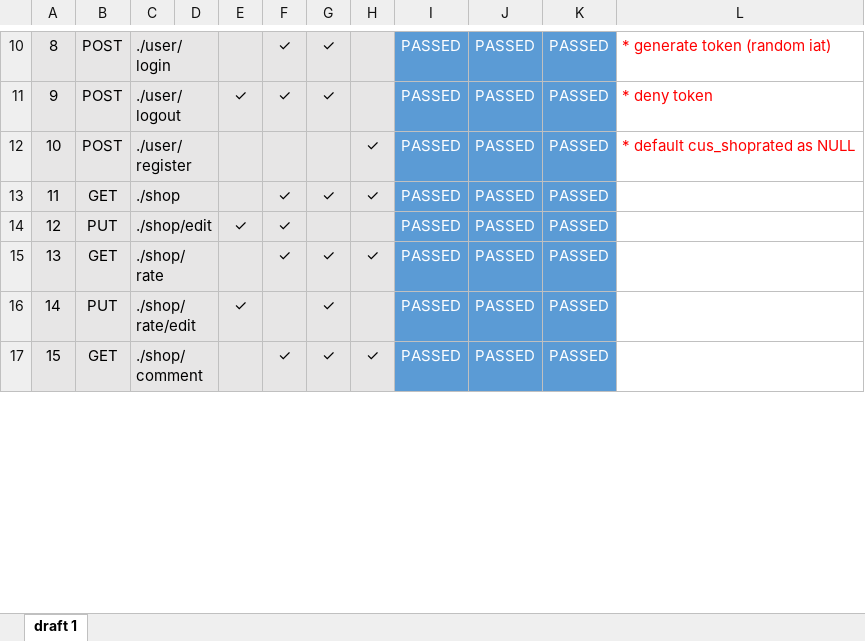
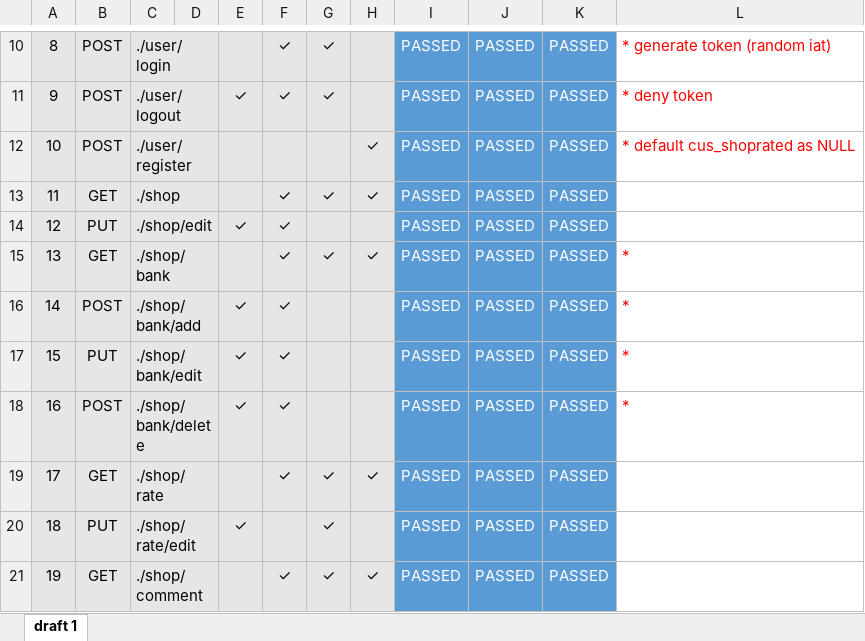
Before and after one commit to publicwasant/mini-plant-service-project, an Excel workbook: document-test.xlsx, sheet draft 1, drawn as a sheet; only a part is shown, gaps mark what is left out; values as stored, in another font and other column widths than the file's, no borders; addresses are those after the commit; the diff names each change by its address in the sheet, - before the commit and + after, or states it on an @@ line.

Commit message:
banks 16 oct 2021 4:43PM

```diff
--- a/document-test.xlsx (sheet draft 1)
+++ b/document-test.xlsx (sheet draft 1)
+row 15: 13 | GET | ./shop/bank |  |  | ✓ | ✓ | ✓ | PASSED | PASSED | PASSED | *
+row 16: 14 | POST | ./shop/bank/add |  | ✓ | ✓ |  |  | PASSED | PASSED | PASSED | *
+row 17: 15 | PUT | ./shop/bank/edit |  | ✓ | ✓ |  |  | PASSED | PASSED | PASSED | *
+row 18: 16 | POST | ./shop/bank/delete |  | ✓ | ✓ |  |  | PASSED | PASSED | PASSED | *
@@ column A renumbered between rows 19 and 43 @@
```
Also changed, not shown: 14 other files.
